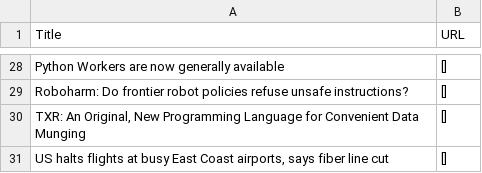
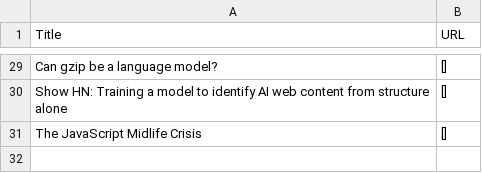
Before and after one commit to shawanhettiarachchi/hacker-news-scraper, a CSV file: news.csv, drawn as a sheet; only a part is shown, gaps mark what is left out; removed rows and columns are numbered as before the commit, all else as after; the diff covers the shown part only; the diff names each change by its address in the sheet, - before the commit and + after, or states it on an @@ line.

```diff
--- a/news.csv
+++ b/news.csv
-A29 (Title): Python Workers are now generally available
+A29 (Title): Can gzip be a language model?
-A30 (Title): Roboharm: Do frontier robot policies refuse unsafe instructions?
+A30 (Title): Show HN: Training a model to identify AI web content from structure alone
-row 30: TXR: An Original, New Programming Language for Convenient Data Munging | []
-A31 (Title): US halts flights at busy East Coast airports, says fiber line cut
+A31 (Title): The JavaScript Midlife Crisis
```
Also changed, not shown: 3 added rows, 2 removed rows and 24 edited cells elsewhere in this file.
